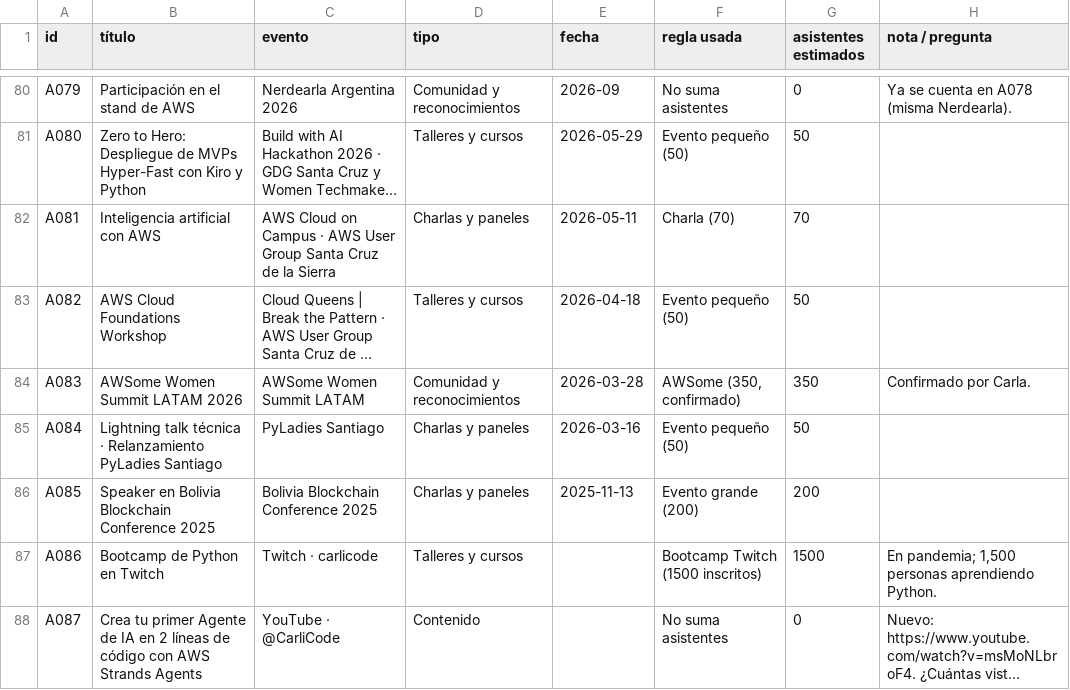
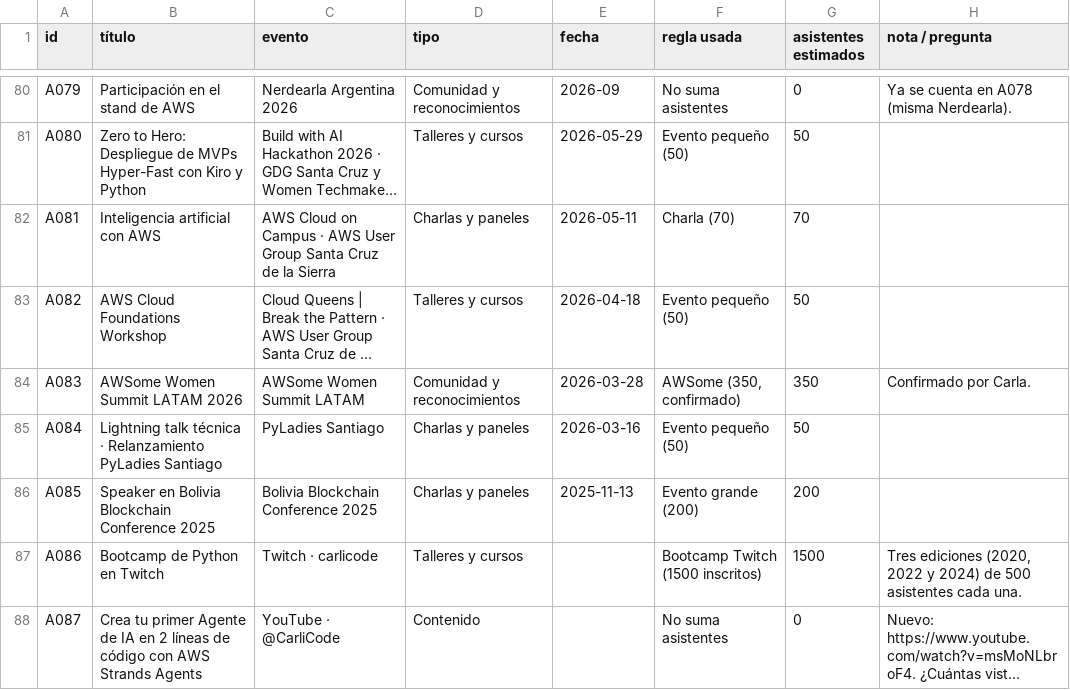
Before and after one commit to carlicode/carlicode-website, a CSV file: content/impacto/impacto-estimacion.csv, drawn as a sheet; only a part is shown, gaps mark what is left out; long unchanged cells end in …; the diff names each change by its address in the sheet, - before the commit and + after, or states it on an @@ line.

```diff
--- a/content/impacto/impacto-estimacion.csv
+++ b/content/impacto/impacto-estimacion.csv
-H87 (nota / pregunta): En pandemia; 1,500 personas aprendiendo Python.
+H87 (nota / pregunta): Tres ediciones (2020, 2022 y 2024) de 500 asistentes cada una.
```
Also changed, not shown: content/aportes/aportes.csv, 3 other files.
